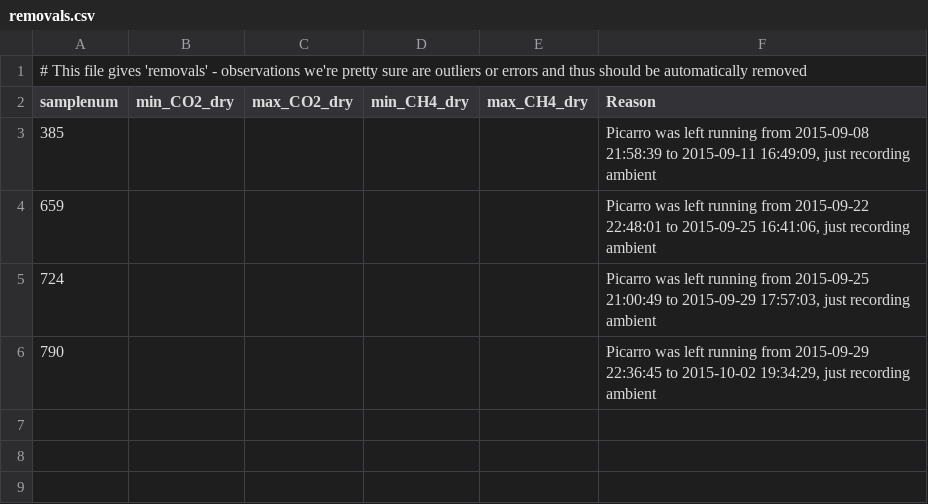
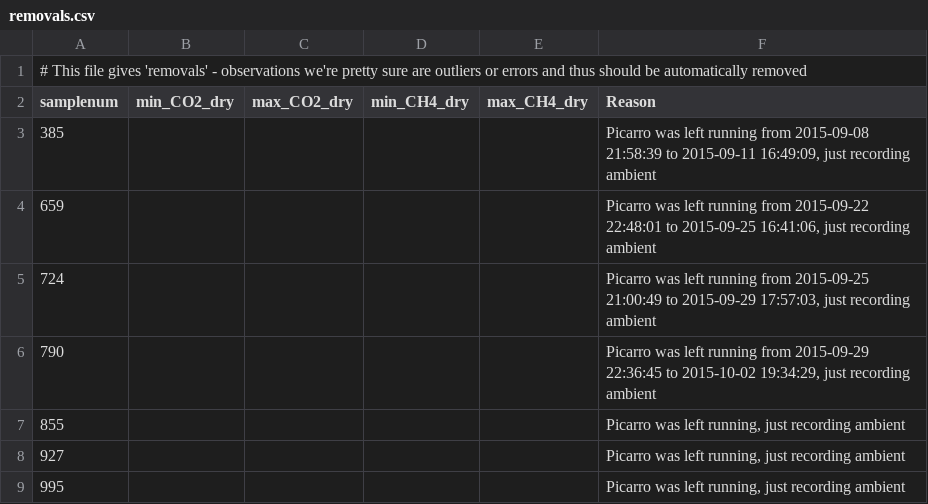
Before and after one commit to bpbond/cpcrw_incubation, a CSV file: data/removals.csv, drawn as a sheet.

```diff
--- a/data/removals.csv
+++ b/data/removals.csv
@@ -6 +6,4 @@ samplenum,min_CO2_dry,max_CO2_dry,min_CH4_dry,max_CH4_dry,Reason
 790,,,,,"Picarro was left running from 2015-09-29 22:36:45 to 2015-10-02 19:34:29, just recording ambient"
+855,,,,,"Picarro was left running, just recording ambient"
+927,,,,,"Picarro was left running, just recording ambient"
+995,,,,,"Picarro was left running, just recording ambient"
```
Also changed, not shown: 23 other files.
